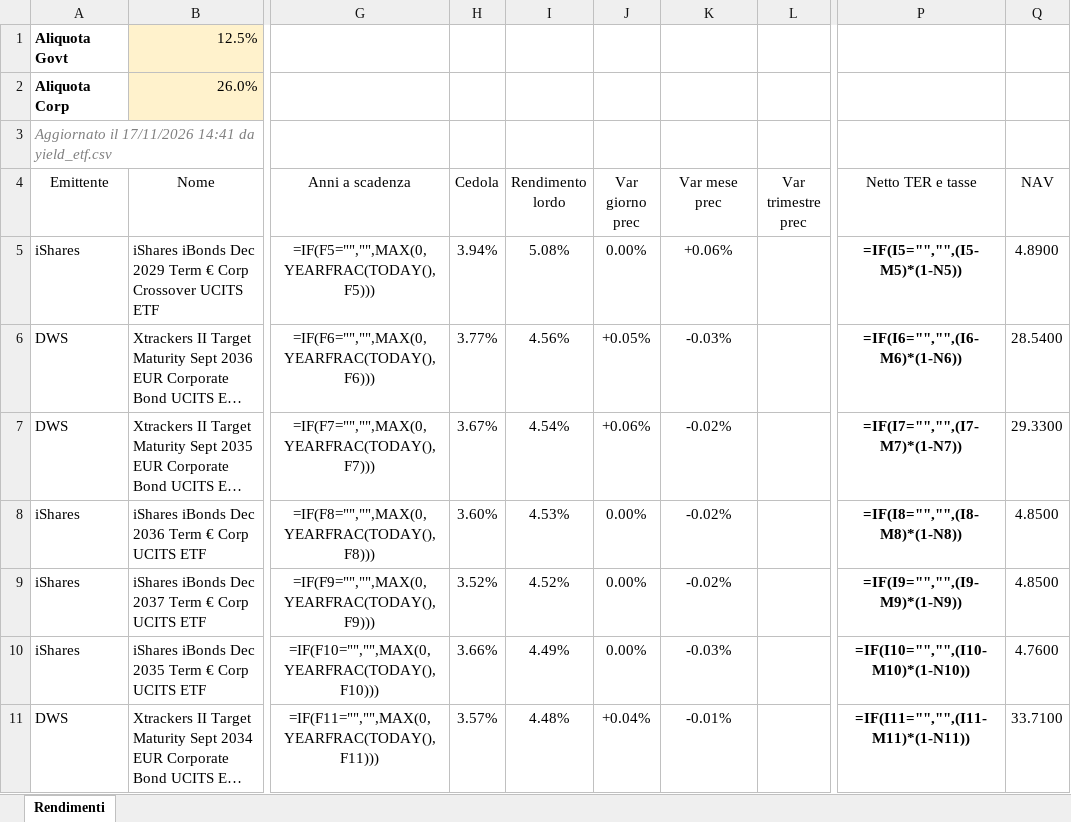
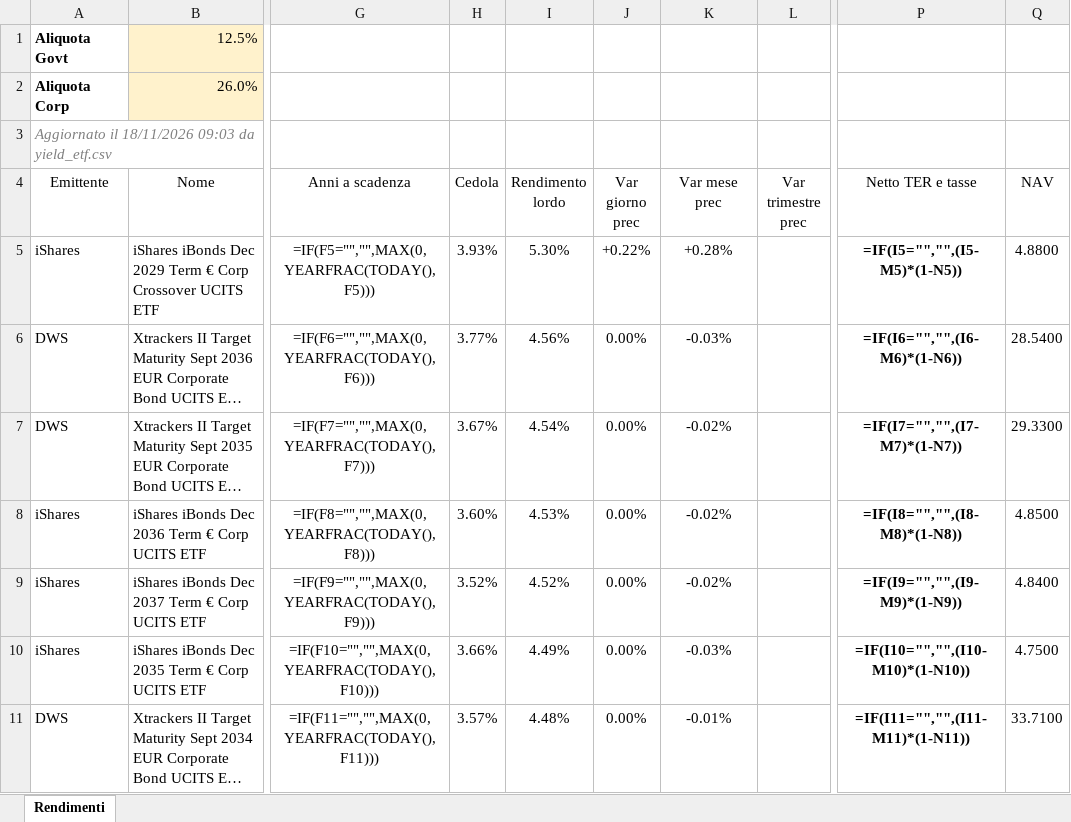
Before and after one commit to FedeGambe/Target_Maturity_ETF_Planner, an Excel workbook: data/rendimenti_etf.xlsx, sheet Rendimenti, drawn as a sheet; only a part is shown, gaps mark what is left out; long unchanged cells end in …; values as stored, in another font and other column widths than the file's, no borders; formulas without a stored value are shown as written; conditional formats and table styles not drawn; the diff covers the shown part only; the diff names each change by its address in the sheet, - before the commit and + after, or states it on an @@ line.

Commit message:
Aggiorna yield_etf 18/11/2026

```diff
--- a/data/rendimenti_etf.xlsx (sheet Rendimenti)
+++ b/data/rendimenti_etf.xlsx (sheet Rendimenti)
-A3 (Emittente): Aggiornato il 17/11/2026 14:41 da yield_etf.csv
+A3 (Emittente): Aggiornato il 18/11/2026 09:03 da yield_etf.csv
-H5 (Cedola): 3.94%
+H5 (Cedola): 3.93%
-I5 (Rendimento lordo): 5.08%
+I5 (Rendimento lordo): 5.30%
-J5 (Var giorno prec): 0.00%
+J5 (Var giorno prec): +0.22%
-K5 (Var mese prec): +0.06%
+K5 (Var mese prec): +0.28%
-Q5 (NAV): 4.8900
+Q5 (NAV): 4.8800
-J6 (Var giorno prec): +0.05%
+J6 (Var giorno prec): 0.00%
-J7 (Var giorno prec): +0.06%
+J7 (Var giorno prec): 0.00%
-Q9 (NAV): 4.8500
+Q9 (NAV): 4.8400
-Q10 (NAV): 4.7600
+Q10 (NAV): 4.7500
-J11 (Var giorno prec): +0.04%
+J11 (Var giorno prec): 0.00%
```
Also changed, not shown: 10 added rows, 10 removed rows and 176 edited cells elsewhere in this sheet, 2 other files.
